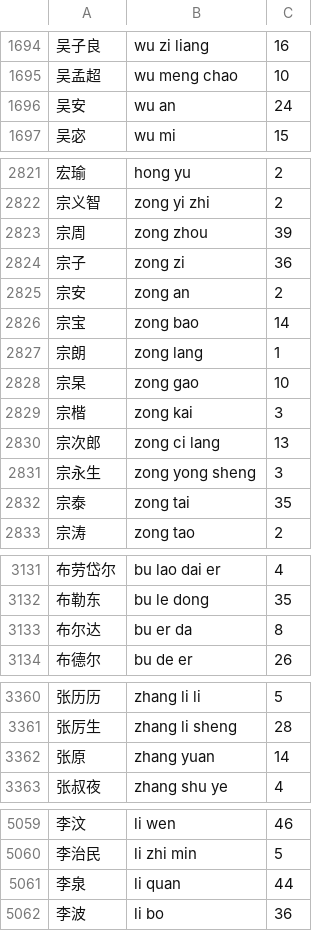
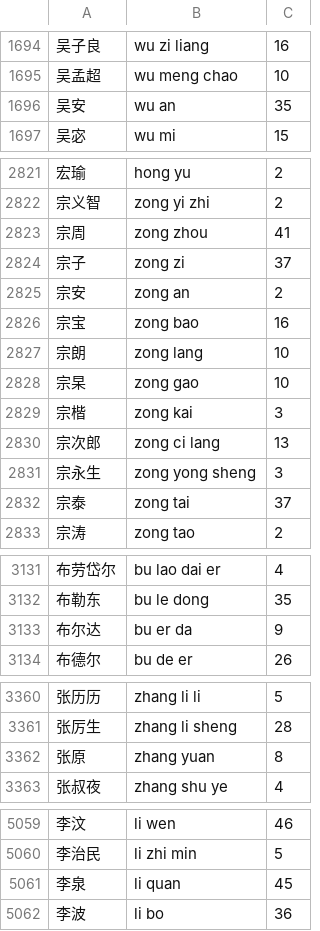
Before and after one commit to qingjian-team/qingjian-dicts, a TSV file: lexicon/dicts/historical_figures.tsv, drawn as a sheet; only a part is shown, gaps mark what is left out; the diff covers the shown part only.

```diff
--- a/lexicon/dicts/historical_figures.tsv
+++ b/lexicon/dicts/historical_figures.tsv
@@ -1695,3 +1695,3 @@
 吴孟超	wu meng chao	10
-吴安	wu an	24
+吴安	wu an	35
 吴宓	wu mi	15
@@ -2822,7 +2822,7 @@
 宗义智	zong yi zhi	2
-宗周	zong zhou	39
-宗子	zong zi	36
+宗周	zong zhou	41
+宗子	zong zi	37
 宗安	zong an	2
-宗宝	zong bao	14
-宗朗	zong lang	1
+宗宝	zong bao	16
+宗朗	zong lang	10
 宗杲	zong gao	10
@@ -2831,3 +2831,3 @@
 宗永生	zong yong sheng	3
-宗泰	zong tai	35
+宗泰	zong tai	37
 宗涛	zong tao	2
@@ -3132,3 +3132,3 @@
 布勒东	bu le dong	35
-布尔达	bu er da	8
+布尔达	bu er da	9
 布德尔	bu de er	26
@@ -3361,3 +3361,3 @@
 张厉生	zhang li sheng	28
-张原	zhang yuan	14
+张原	zhang yuan	8
 张叔夜	zhang shu ye	4
@@ -5060,3 +5060,3 @@
 李治民	li zhi min	5
-李泉	li quan	44
+李泉	li quan	45
 李波	li bo	36
```
Also changed, not shown: 7 edited cells elsewhere in this file, lexicon/dicts/food.tsv, lexicon/dicts/it_computing.tsv, 6 other files.
